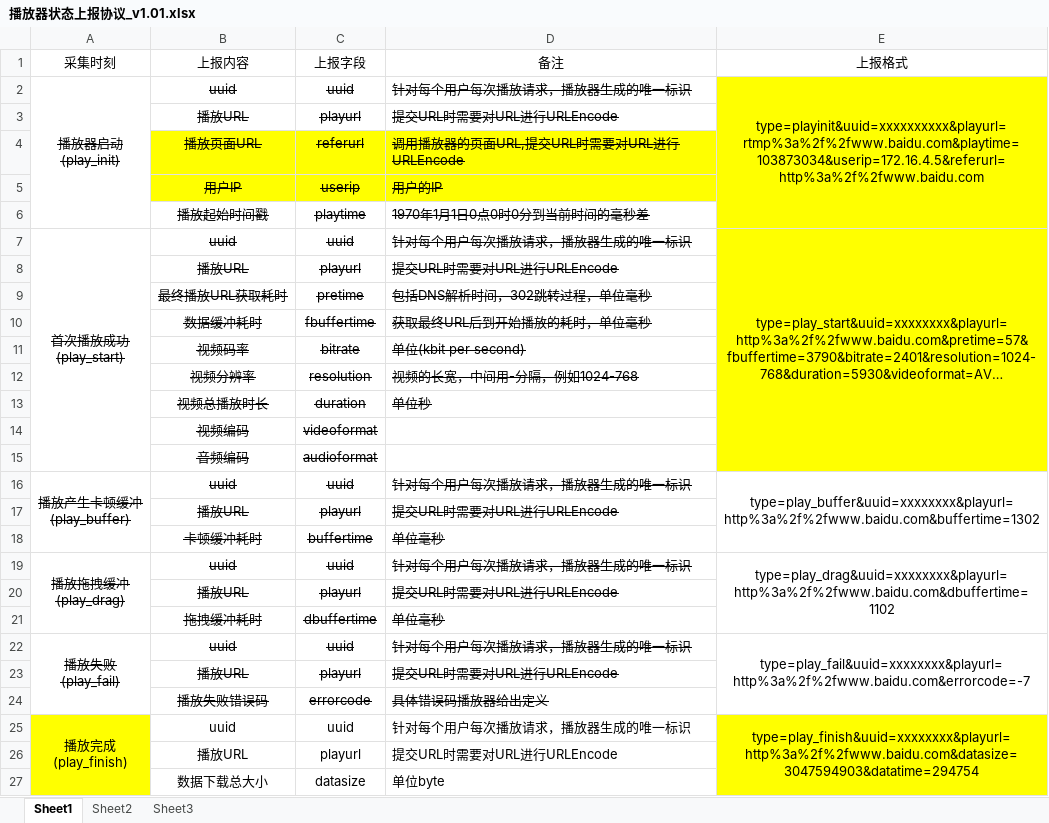
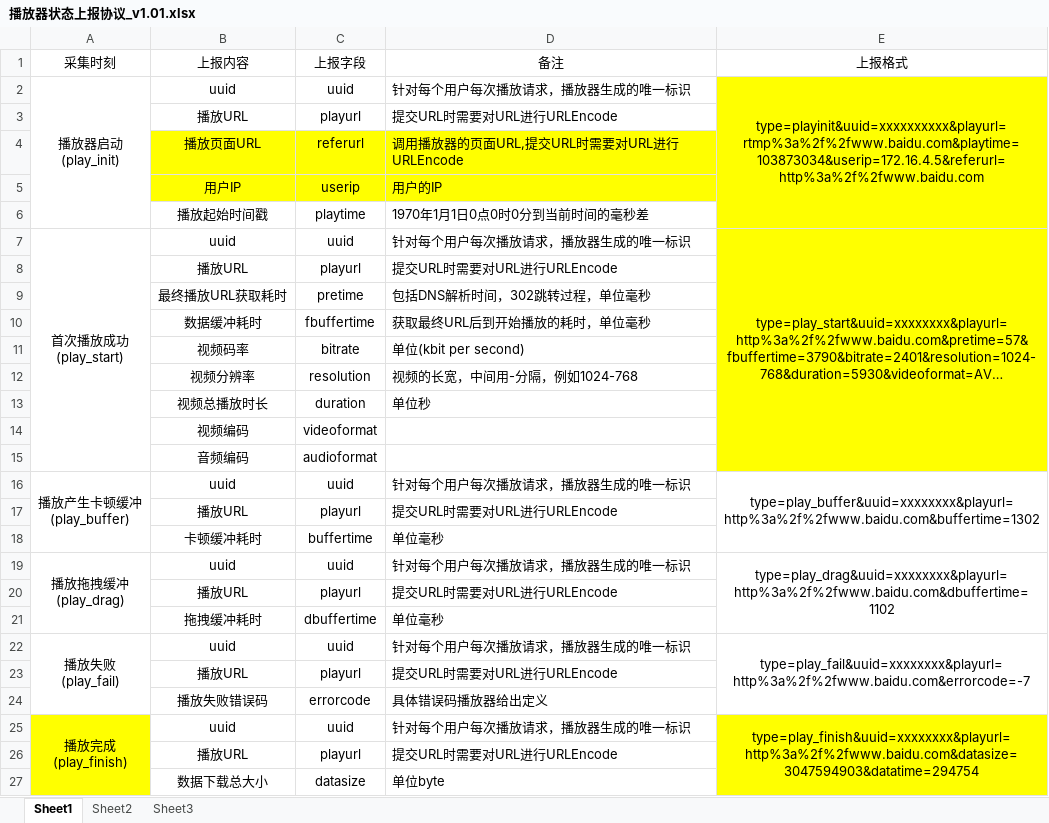
Before and after one commit to yaoguozhen/vbuplayer, an Excel workbook: 播放器状态上报协议_v1.01.xlsx, sheet Sheet1, drawn as a sheet; only a part is shown; long unchanged cells end in …; values as stored, in another font and other column widths than the file's, no borders; the diff names each change by its address in the sheet, - before the commit and + after, or states it on an @@ line.

```diff
--- a/播放器状态上报协议_v1.01.xlsx (sheet Sheet1)
+++ b/播放器状态上报协议_v1.01.xlsx (sheet Sheet1)
-A2:D2 strikethrough: on
+A2:D2 strikethrough: off
-B3:D6 strikethrough: on
+B3:D6 strikethrough: off
-A7:D7 strikethrough: on
+A7:D7 strikethrough: off
-B8:D13 strikethrough: on
+B8:D13 strikethrough: off
-B14:C15 strikethrough: on
+B14:C15 strikethrough: off
-A16:D16 strikethrough: on
+A16:D16 strikethrough: off
-B17:D18 strikethrough: on
+B17:D18 strikethrough: off
-A19:D19 strikethrough: on
+A19:D19 strikethrough: off
-B20:D21 strikethrough: on
+B20:D21 strikethrough: off
-A22:D22 strikethrough: on
+A22:D22 strikethrough: off
-B23:D24 strikethrough: on
+B23:D24 strikethrough: off
```
Also changed, not shown: 9 other files.
